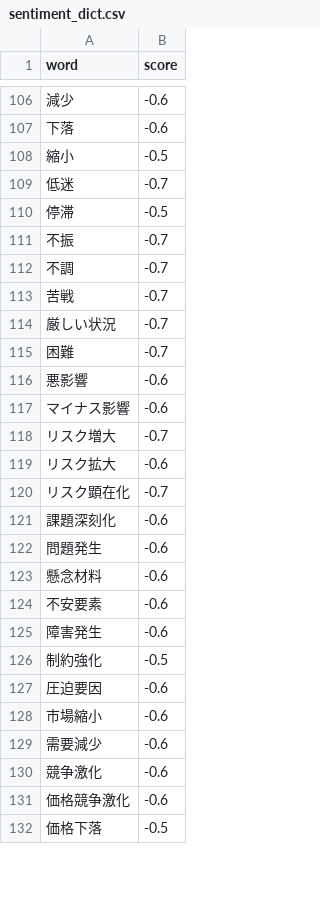
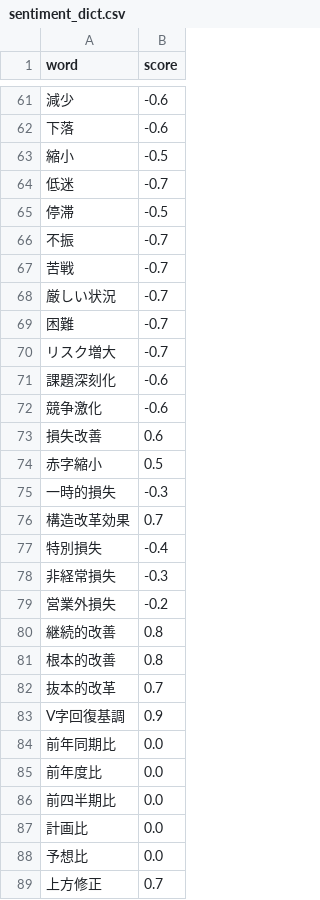
Before and after one commit to noknok06/stock-dialy, a CSV file: data/sentiment_dict.csv, drawn as a sheet; only a part is shown, gaps mark what is left out; removed rows and columns are numbered as before the commit, all else as after; the diff covers the shown part only; the diff names each change by its address in the sheet, - before the commit and + after, or states it on an @@ line.

```diff
--- a/data/sentiment_dict.csv
+++ b/data/sentiment_dict.csv
-row 112: 不調 | -0.7
-row 116: 悪影響 | -0.6
-row 117: マイナス影響 | -0.6
-row 119: リスク拡大 | -0.6
-row 120: リスク顕在化 | -0.7
-row 122: 問題発生 | -0.6
-row 123: 懸念材料 | -0.6
-row 124: 不安要素 | -0.6
-row 125: 障害発生 | -0.6
-row 126: 制約強化 | -0.5
-row 127: 圧迫要因 | -0.6
-row 128: 市場縮小 | -0.6
-row 129: 需要減少 | -0.6
-row 131: 価格競争激化 | -0.6
-row 132: 価格下落 | -0.5
+row 73: 損失改善 | 0.6
+row 74: 赤字縮小 | 0.5
+row 75: 一時的損失 | -0.3
+row 76: 構造改革効果 | 0.7
+row 77: 特別損失 | -0.4
+row 78: 非経常損失 | -0.3
+row 79: 営業外損失 | -0.2
+row 80: 継続的改善 | 0.8
+row 81: 根本的改善 | 0.8
+row 82: 抜本的改革 | 0.7
+row 83: V字回復基調 | 0.9
+row 84: 前年同期比 | 0.0
+row 85: 前年度比 | 0.0
+row 86: 前四半期比 | 0.0
+row 87: 計画比 | 0.0
+row 88: 予想比 | 0.0
+row 89: 上方修正 | 0.7
```
Also changed, not shown: 11 added rows, 49 removed rows, 6 moved rows and 2 edited cells elsewhere in this file, 15 other files.
